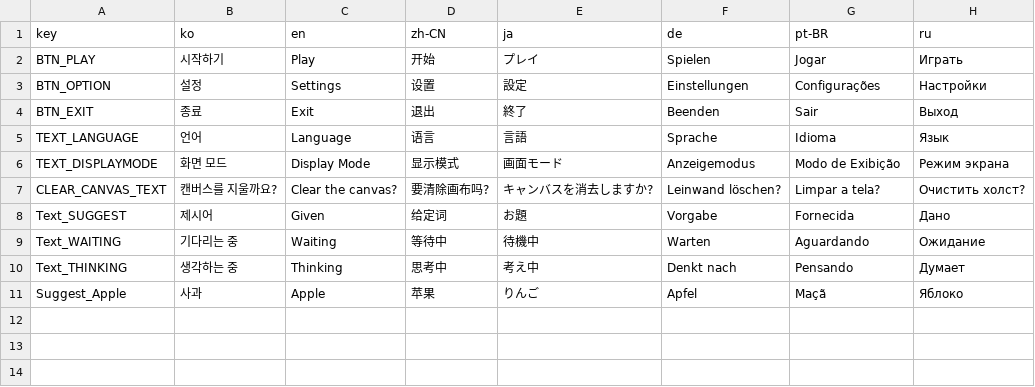
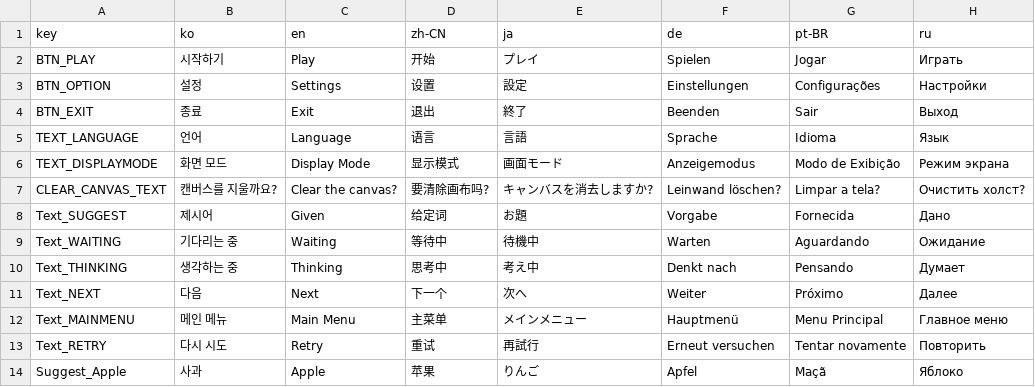
Before and after one commit to yesirsenic/Thinky_Wants_To_Guess, a CSV file: Thinky_Wants_To_Guess/Assets/Resources/language.csv, drawn as a sheet.

```diff
--- a/Thinky_Wants_To_Guess/Assets/Resources/language.csv
+++ b/Thinky_Wants_To_Guess/Assets/Resources/language.csv
@@ -10,2 +10,5 @@ Text_WAITING,기다리는 중,Waiting,等待中,待機中,Warten,Aguardando,Ож
 Text_THINKING,생각하는 중,Thinking,思考中,考え中,Denkt nach,Pensando,Думает
+Text_NEXT,다음,Next,下一个,次へ,Weiter,Próximo,Далее
+Text_MAINMENU,메인 메뉴,Main Menu,主菜单,メインメニュー,Hauptmenü,Menu Principal,Главное меню
+Text_RETRY,다시 시도,Retry,重试,再試行,Erneut versuchen,Tentar novamente,Повторить
 Suggest_Apple,사과,Apple,苹果,りんご,Apfel,Maçã,Яблоко
```
Also changed, not shown: 2 other files.
